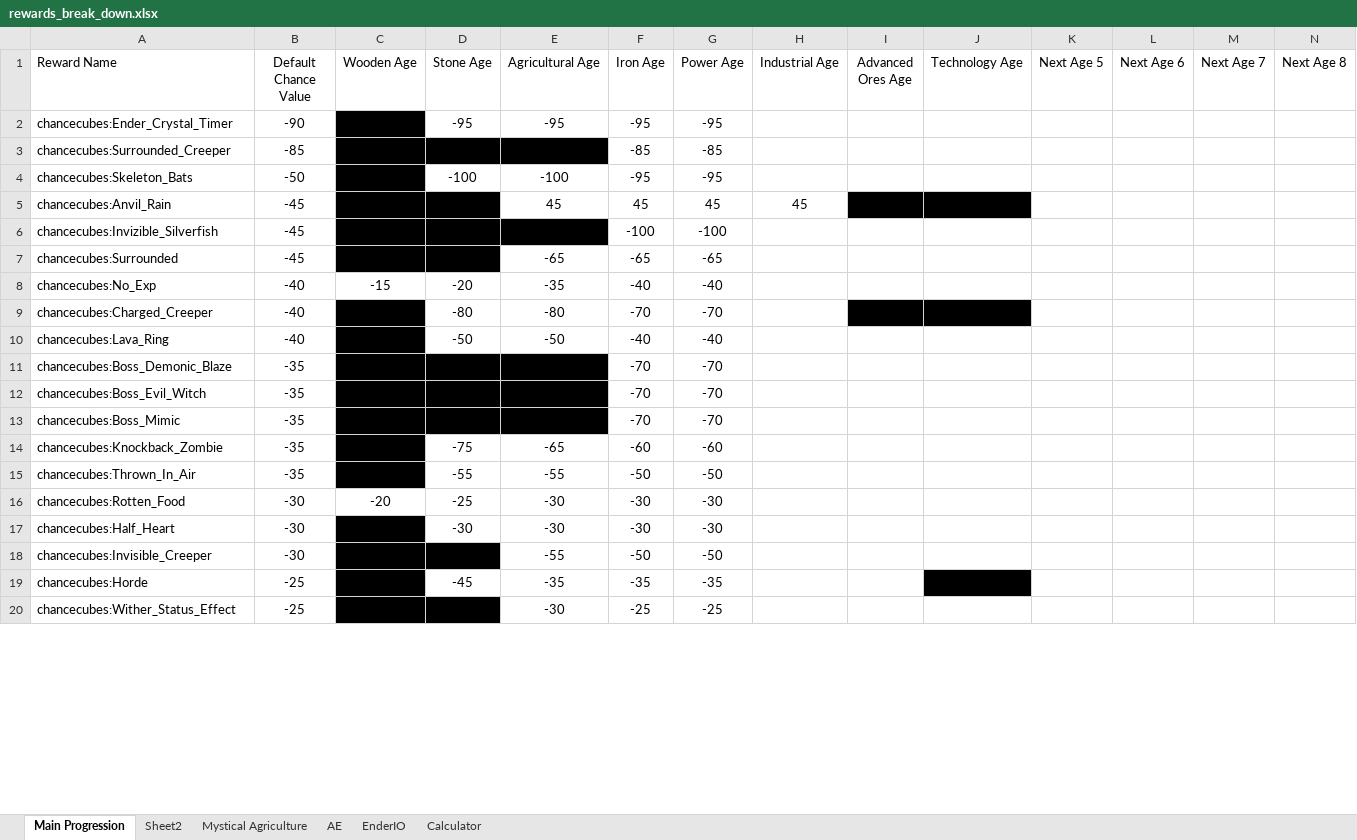
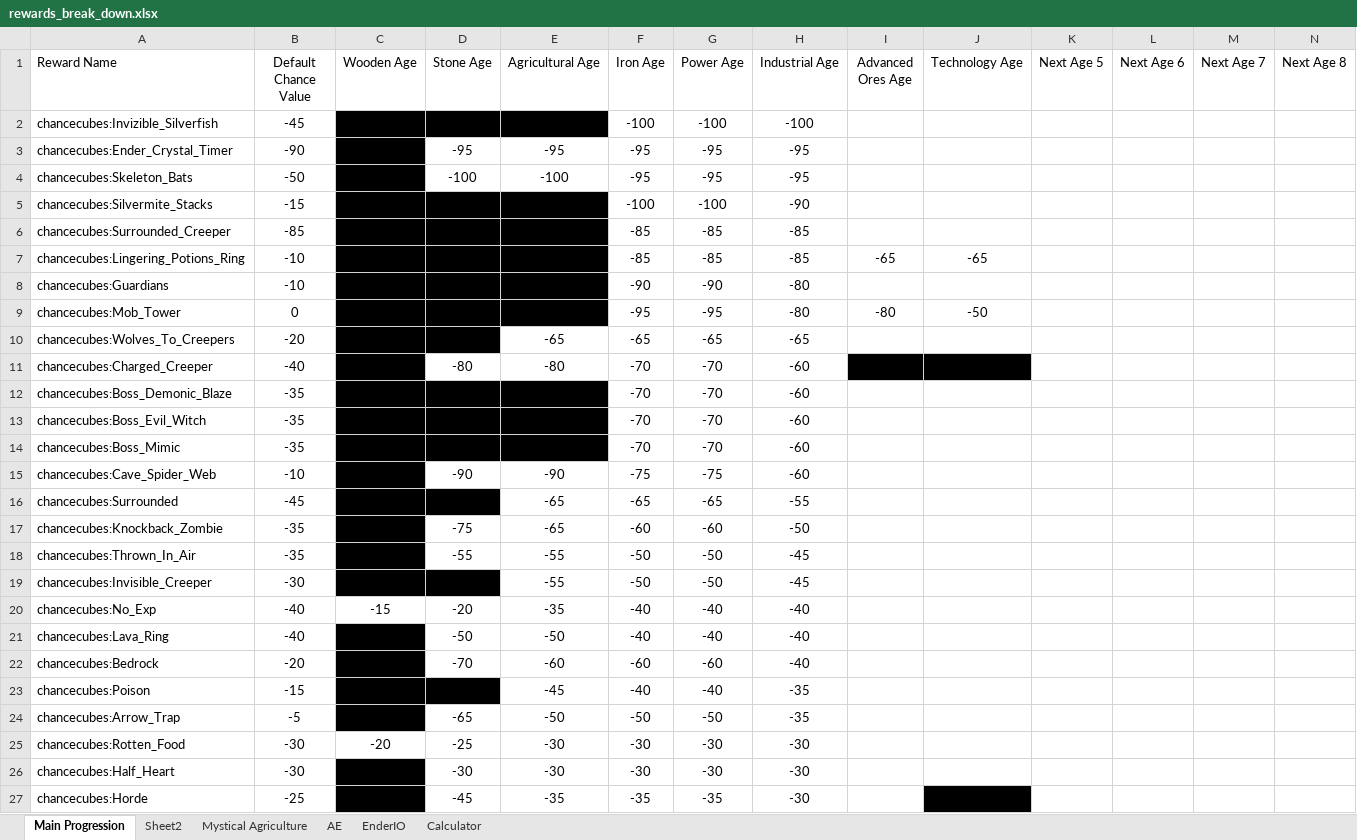
Before and after one commit to TheTurkeyDev/Chance-Cubes-The-Modpack, an Excel workbook: rewards_break_down.xlsx, sheet Main Progression, drawn as a sheet; only a part is shown; values as stored, in another font and other column widths than the file's, no borders; removed rows and columns are numbered as before the commit, all else as after; rows hold the shown columns only; the diff covers the shown part only; the diff names each change by its address in the sheet, - before the commit and + after, or states it on an @@ line.

Commit message:
Fixed calculator reward calculator not having any energy Renamed a lot of the triumph advancements to be the same style Fixed issues with some advancements not loading Added advanced ores age and technology age advancements Added profile for Industrial Age

```diff
--- a/rewards_break_down.xlsx (sheet Main Progression)
+++ b/rewards_break_down.xlsx (sheet Main Progression)
+row 2: chancecubes:Invizible_Silverfish | -45 |  |  |  | -100 | -100 | -100
-H3 (Industrial Age): (empty)
+H3 (Industrial Age): -95
-row 3: chancecubes:Surrounded_Creeper | -85 |  |  |  | -85 | -85
-H4 (Industrial Age): (empty)
+H4 (Industrial Age): -95
@@ row 5 moved to row 70: chancecubes:Anvil_Rain @@
-row 6: chancecubes:Invizible_Silverfish | -45 |  |  |  | -100 | -100
+row 5: chancecubes:Silvermite_Stacks | -15 |  |  |  | -100 | -100 | -90
+row 6: chancecubes:Surrounded_Creeper | -85 |  |  |  | -85 | -85 | -85
+row 7: chancecubes:Lingering_Potions_Ring | -10 |  |  |  | -85 | -85 | -85 | -65 | -65
+row 8: chancecubes:Guardians | -10 |  |  |  | -90 | -90 | -80
+row 9: chancecubes:Mob_Tower | 0 |  |  |  | -95 | -95 | -80 | -80 | -50
-A10 (Reward Name): chancecubes:Surrounded
+A10 (Reward Name): chancecubes:Wolves_To_Creepers
-B10 (Default Chance Value): -45
+B10 (Default Chance Value): -20
-H10 (Industrial Age): (empty)
+H10 (Industrial Age): -65
-row 8: chancecubes:No_Exp | -40 | -15 | -20 | -35 | -40 | -40
-H11 (Industrial Age): (empty)
+H11 (Industrial Age): -60
-row 10: chancecubes:Lava_Ring | -40 |  | -50 | -50 | -40 | -40
-H12:H14 (Industrial Age): (empty)
+H12:H14 (Industrial Age): -60
+row 15: chancecubes:Cave_Spider_Web | -10 |  | -90 | -90 | -75 | -75 | -60
+row 16: chancecubes:Surrounded | -45 |  |  | -65 | -65 | -65 | -55
-H17 (Industrial Age): (empty)
+H17 (Industrial Age): -50
-H18 (Industrial Age): (empty)
+H18 (Industrial Age): -45
+row 19: chancecubes:Invisible_Creeper | -30 |  |  | -55 | -50 | -50 | -45
+row 20: chancecubes:No_Exp | -40 | -15 | -20 | -35 | -40 | -40 | -40
+row 21: chancecubes:Lava_Ring | -40 |  | -50 | -50 | -40 | -40 | -40
+row 22: chancecubes:Bedrock | -20 |  | -70 | -60 | -60 | -60 | -40
+row 23: chancecubes:Poison | -15 |  |  | -45 | -40 | -40 | -35
+row 24: chancecubes:Arrow_Trap | -5 |  | -65 | -50 | -50 | -50 | -35
-H25:H26 (Industrial Age): (empty)
+H25:H26 (Industrial Age): -30
-row 18: chancecubes:Invisible_Creeper | -30 |  |  | -55 | -50 | -50
-H27 (Industrial Age): (empty)
+H27 (Industrial Age): -30
-row 20: chancecubes:Wither_Status_Effect | -25 |  |  | -30 | -25 | -25
```
Also changed, not shown: 43 added rows, 51 removed rows, 11 moved rows, 5 edited cells and cell formats elsewhere in this sheet, sheet Sheet2, formulas that keep their value, 35 other files.
